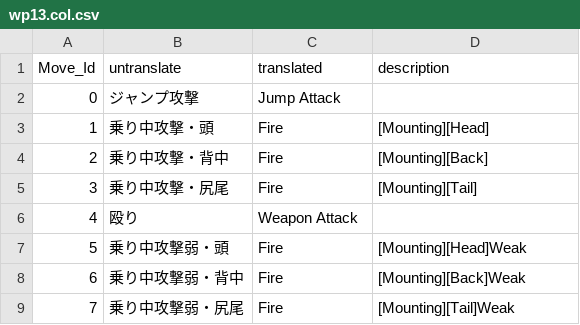
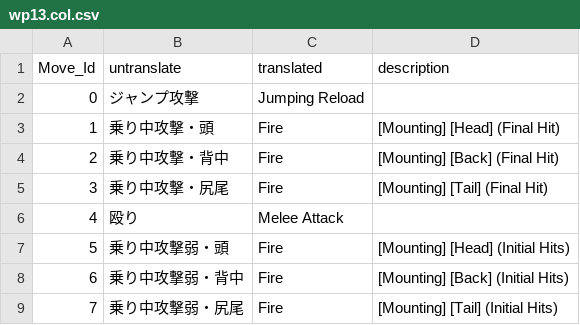
Before and after one commit to Synthlight/MHW-Editor, a CSV file: CollisionTranslations/wp13.col.csv, drawn as a sheet.

```diff
--- a/CollisionTranslations/wp13.col.csv
+++ b/CollisionTranslations/wp13.col.csv
@@ -1,9 +1,9 @@
 Move_Id,untranslate,translated,description
-0,ジャンプ攻撃,Jump Attack,
-1,乗り中攻撃・頭,Fire,[Mounting][Head]
-2,乗り中攻撃・背中,Fire,[Mounting][Back]
-3,乗り中攻撃・尻尾,Fire,[Mounting][Tail]
-4,殴り,Weapon Attack,
-5,乗り中攻撃弱・頭,Fire,[Mounting][Head]Weak
-6,乗り中攻撃弱・背中,Fire,[Mounting][Back]Weak
-7,乗り中攻撃弱・尻尾,Fire,[Mounting][Tail]Weak
+0,ジャンプ攻撃,Jumping Reload,
+1,乗り中攻撃・頭,Fire,[Mounting] [Head] (Final Hit)
+2,乗り中攻撃・背中,Fire,[Mounting] [Back] (Final Hit)
+3,乗り中攻撃・尻尾,Fire,[Mounting] [Tail] (Final Hit)
+4,殴り,Melee Attack,
+5,乗り中攻撃弱・頭,Fire,[Mounting] [Head] (Initial Hits)
+6,乗り中攻撃弱・背中,Fire,[Mounting] [Back] (Initial Hits)
+7,乗り中攻撃弱・尻尾,Fire,[Mounting] [Tail] (Initial Hits)
```
Also changed, not shown: CollisionTranslations/wp00.col.csv, CollisionTranslations/wp03.col.csv, 29 other files.
